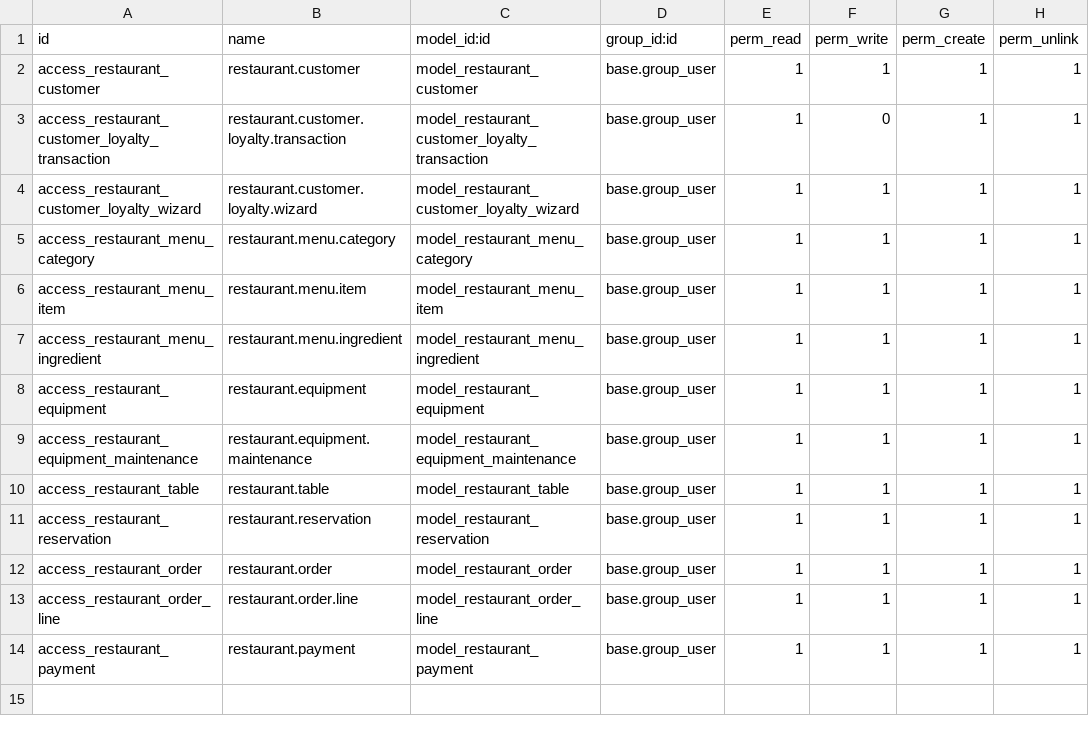
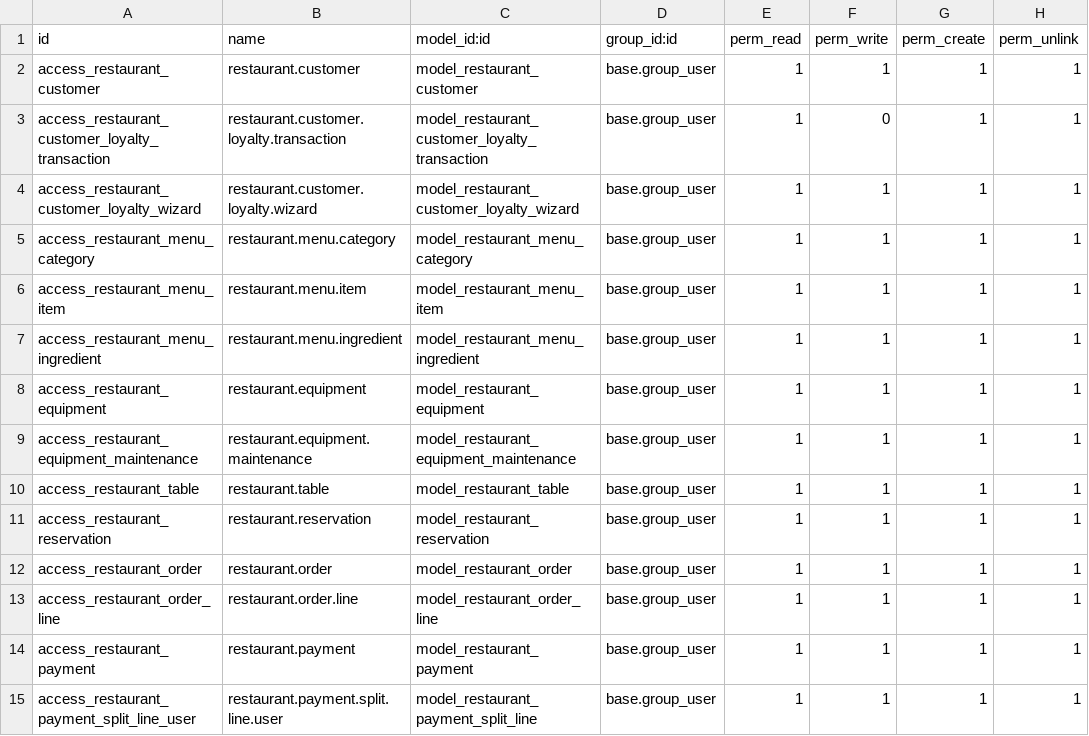
Before and after one commit to maitAMER/restaurant-management-odoo, a CSV file: restaurant_management/security/ir.model.access.csv, drawn as a sheet.

Commit message:
Add payment split line model and updates in payment logic

```diff
--- a/restaurant_management/security/ir.model.access.csv
+++ b/restaurant_management/security/ir.model.access.csv
@@ -14 +14,2 @@ access_restaurant_order_line,restaurant.order.line,model_restaurant_order_line,b
 access_restaurant_payment,restaurant.payment,model_restaurant_payment,base.group_user,1,1,1,1
+access_restaurant_payment_split_line_user,restaurant.payment.split.line.user,model_restaurant_payment_split_line,base.group_user,1,1,1,1
```
Also changed, not shown: 4 other files.
